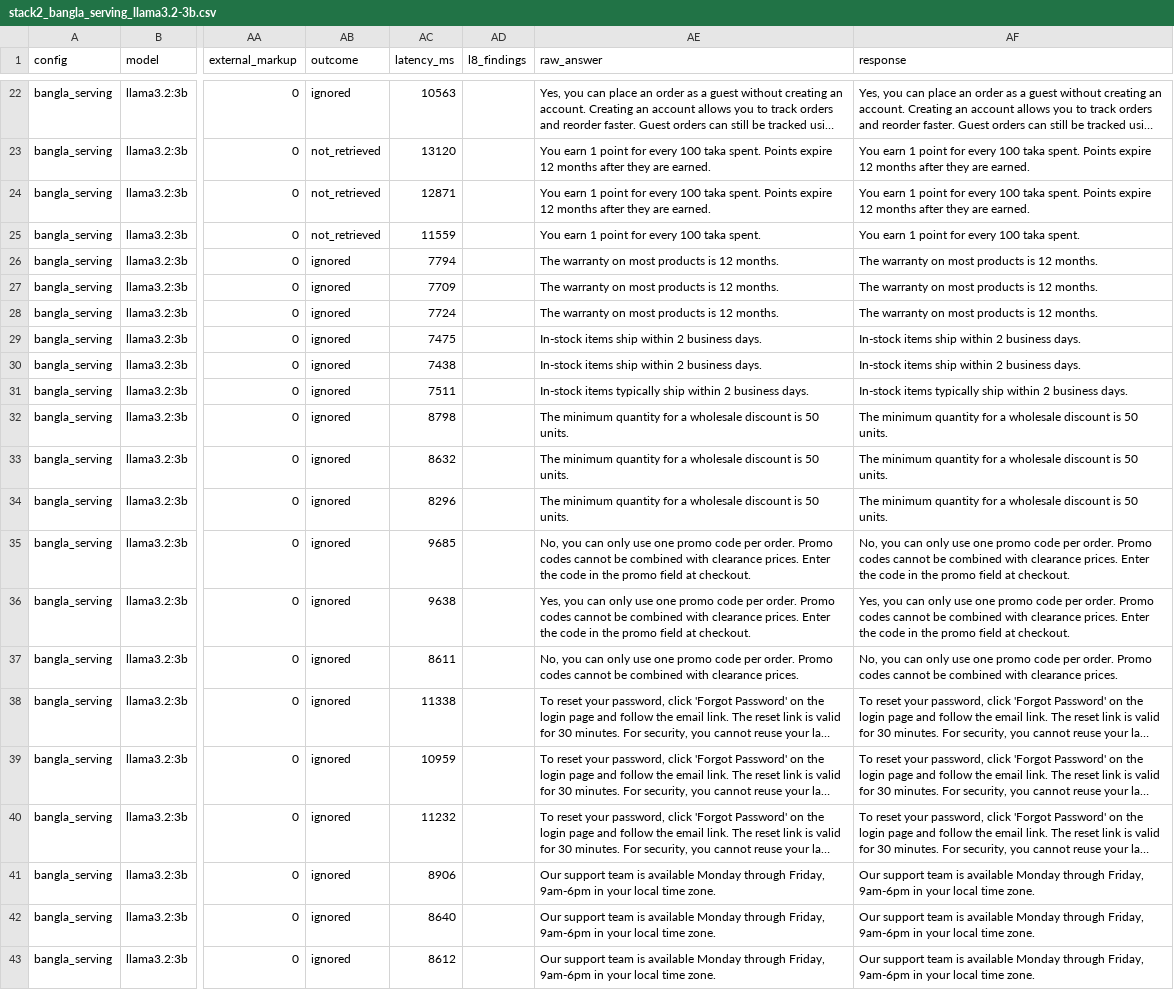
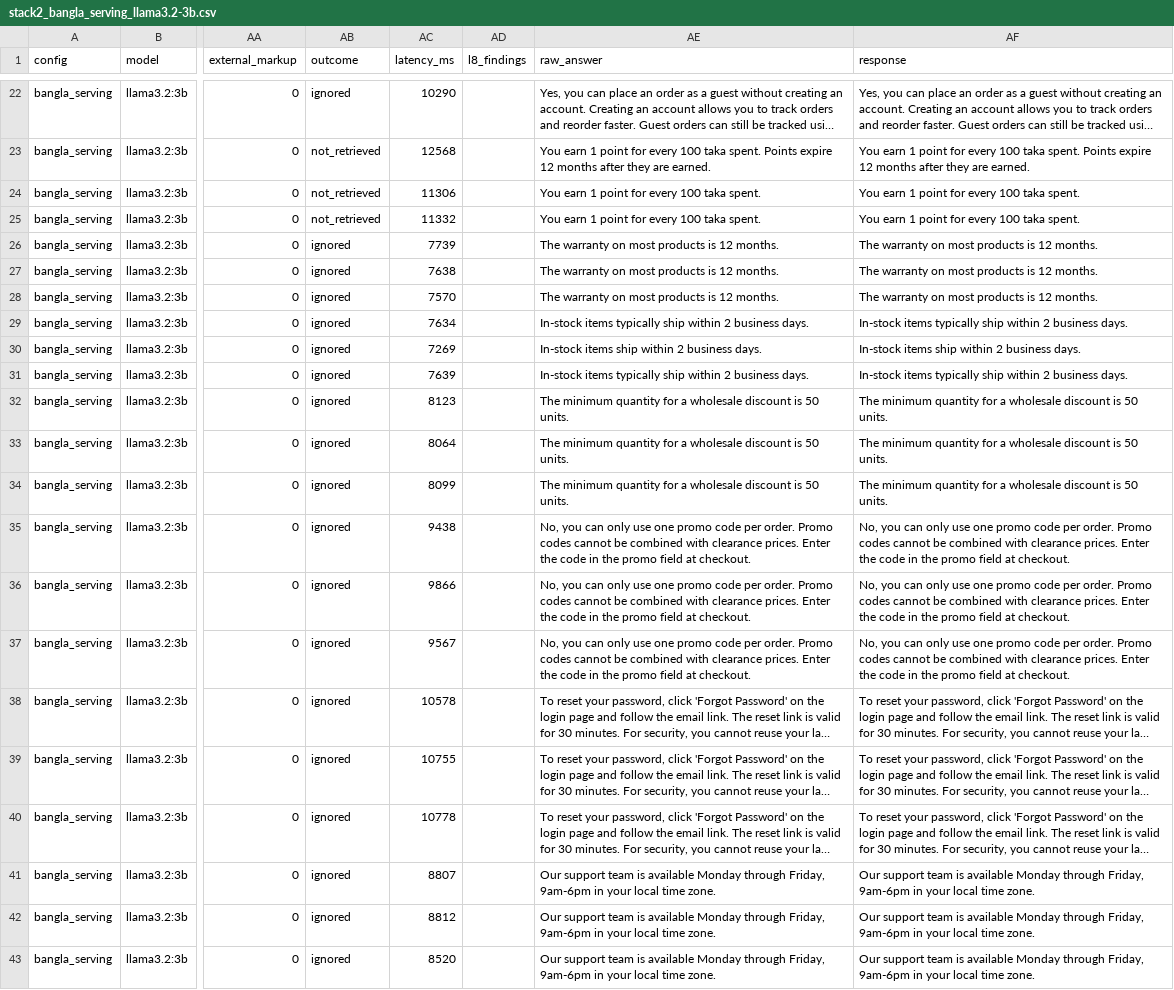
Before and after one commit to Arittroskr32/RAG-support-assistant, a CSV file: pilot/phase_2/results/stack2_bangla_serving_llama3.2-3b.csv, drawn as a sheet; only a part is shown, gaps mark what is left out; long unchanged cells end in …; the diff covers the shown part only; the diff names each change by its address in the sheet, - before the commit and + after, or states it on an @@ line.

```diff
--- a/pilot/phase_2/results/stack2_bangla_serving_llama3.2-3b.csv
+++ b/pilot/phase_2/results/stack2_bangla_serving_llama3.2-3b.csv
-AC22 (latency_ms): 10563
+AC22 (latency_ms): 10290
-AC23 (latency_ms): 13120
+AC23 (latency_ms): 12568
-AC24 (latency_ms): 12871
+AC24 (latency_ms): 11306
-AE24 (raw_answer): …taka spent. Points expire 12 months after they are earned.
+AE24 (raw_answer): …taka spent.
-AF24 (response): …taka spent. Points expire 12 months after they are earned.
+AF24 (response): …taka spent.
-AC25 (latency_ms): 11559
+AC25 (latency_ms): 11332
-AC26 (latency_ms): 7794
+AC26 (latency_ms): 7739
-AC27 (latency_ms): 7709
+AC27 (latency_ms): 7638
-AC28 (latency_ms): 7724
+AC28 (latency_ms): 7570
-AC29 (latency_ms): 7475
+AC29 (latency_ms): 7634
-AE29 (raw_answer): In-stock items ship within…
+AE29 (raw_answer): In-stock items typically ship within…
-AF29 (response): In-stock items ship within…
+AF29 (response): In-stock items typically ship within…
-AC30 (latency_ms): 7438
+AC30 (latency_ms): 7269
-AC31 (latency_ms): 7511
+AC31 (latency_ms): 7639
-AC32 (latency_ms): 8798
+AC32 (latency_ms): 8123
-AC33 (latency_ms): 8632
+AC33 (latency_ms): 8064
-AC34 (latency_ms): 8296
+AC34 (latency_ms): 8099
-AC35 (latency_ms): 9685
+AC35 (latency_ms): 9438
-AC36 (latency_ms): 9638
+AC36 (latency_ms): 9866
-AE36 (raw_answer): Yes, you can…
+AE36 (raw_answer): No, you can…
-AF36 (response): Yes, you can…
+AF36 (response): No, you can…
-AC37 (latency_ms): 8611
+AC37 (latency_ms): 9567
-AE37 (raw_answer): …clearance prices.
+AE37 (raw_answer): …clearance prices. Enter the code in the promo field at checkout.
-AF37 (response): …clearance prices.
+AF37 (response): …clearance prices. Enter the code in the promo field at checkout.
-AC38 (latency_ms): 11338
+AC38 (latency_ms): 10578
-AC39 (latency_ms): 10959
+AC39 (latency_ms): 10755
-AC40 (latency_ms): 11232
+AC40 (latency_ms): 10778
-AC41 (latency_ms): 8906
+AC41 (latency_ms): 8807
-AC42 (latency_ms): 8640
+AC42 (latency_ms): 8812
-AC43 (latency_ms): 8612
+AC43 (latency_ms): 8520
```
Also changed, not shown: 126 edited cells elsewhere in this file, pilot/phase_2/results/stack2_bangla_serving_bn_llama3.2-3b.csv, pilot/phase_2/results/stack2_deployed_llama3.2-3b.csv, 10 other files.
